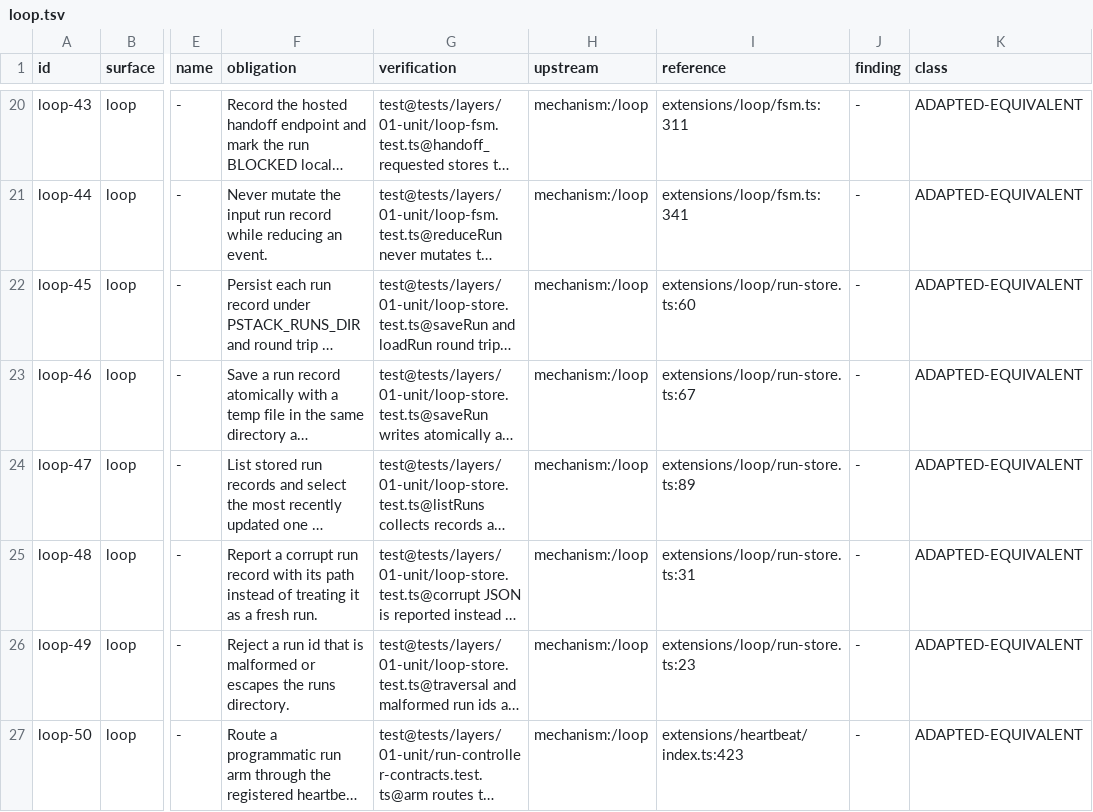
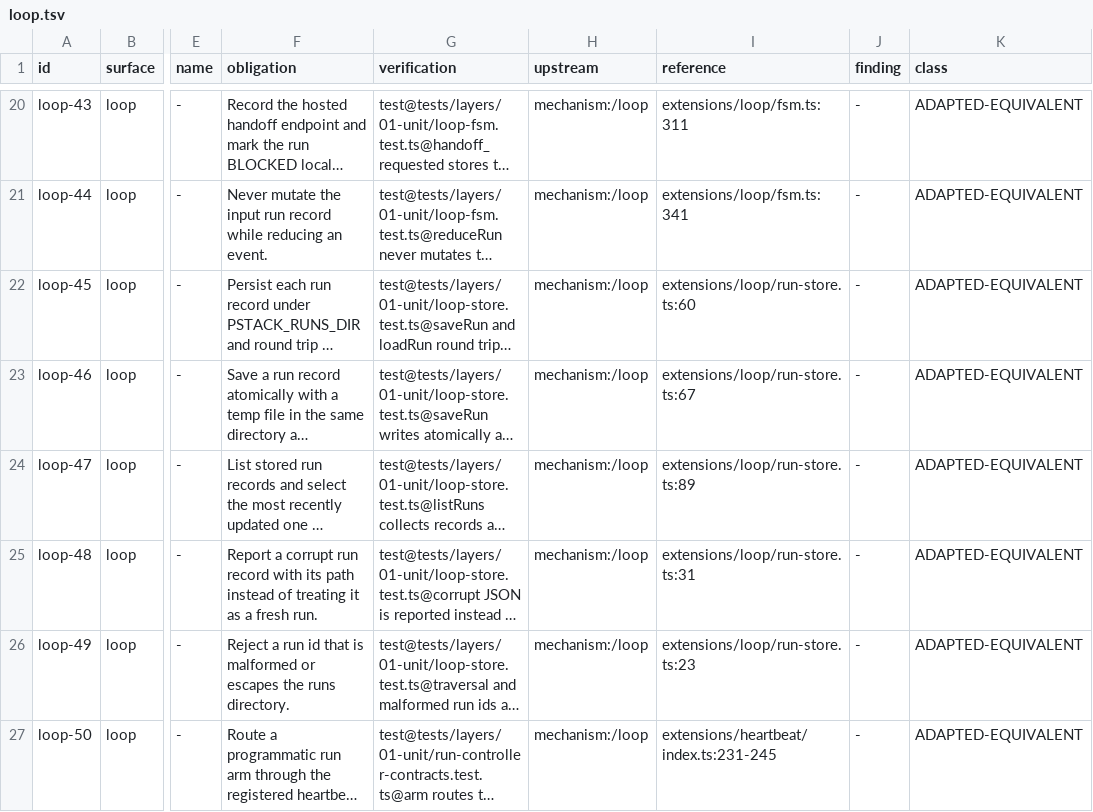
Before and after one commit to just-joshn/pi-pstack, a TSV file: spec/contracts/loop.tsv, drawn as a sheet; only a part is shown, gaps mark what is left out; long unchanged cells end in …; the diff names each change by its address in the sheet, - before the commit and + after, or states it on an @@ line.

Commit message:
refactor(heartbeat): drive the loop FSM through a pure reducer
The loop state was a mutable object reachable both from a Map and from
every handler, which AGENTS.md forbids outright. Transitions are now
(state, event, now) => { state, effects } over a readonly LoopState, the
store replaces the value on every event, and each returned state is frozen
so an in-place write throws instead of silently aliasing.

This also fixes the root cause of a real defect: fire() fused the state
transition with the host send, so a refused sendUserMessage escaped the
catch, re-entered fire, and double-counted a fire that was never
delivered. Delivery is now an effect, a refusal is recorded as
lastFireReason, and the watcher attaches the .catch that the unhandled
rejection needed.

```diff
--- a/spec/contracts/loop.tsv
+++ b/spec/contracts/loop.tsv
-I27 (reference): extensions/heartbeat/index.ts:423
+I27 (reference): extensions/heartbeat/index.ts:231-245
```
Also changed, not shown: spec/contracts/shipping.tsv, 7 other files.
